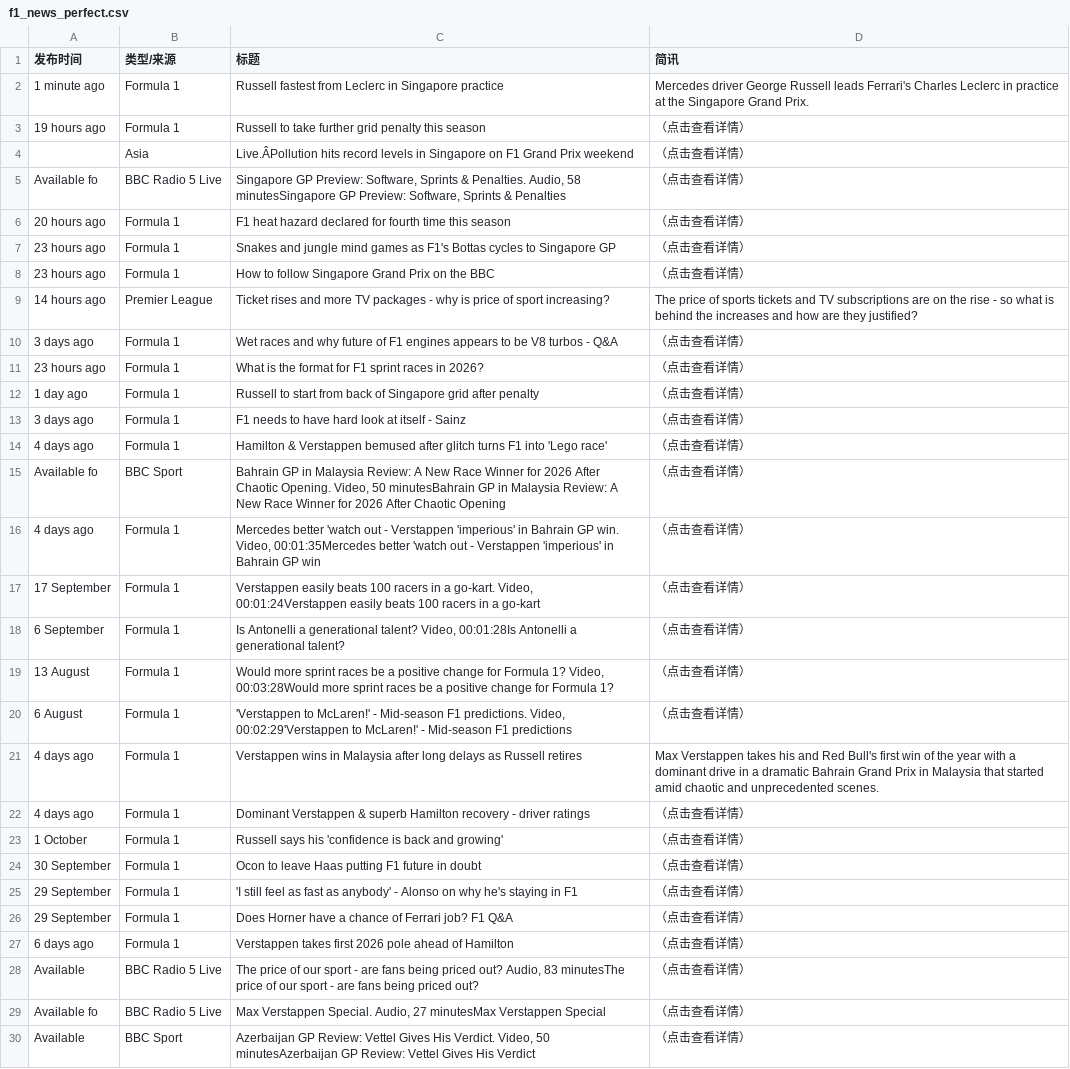
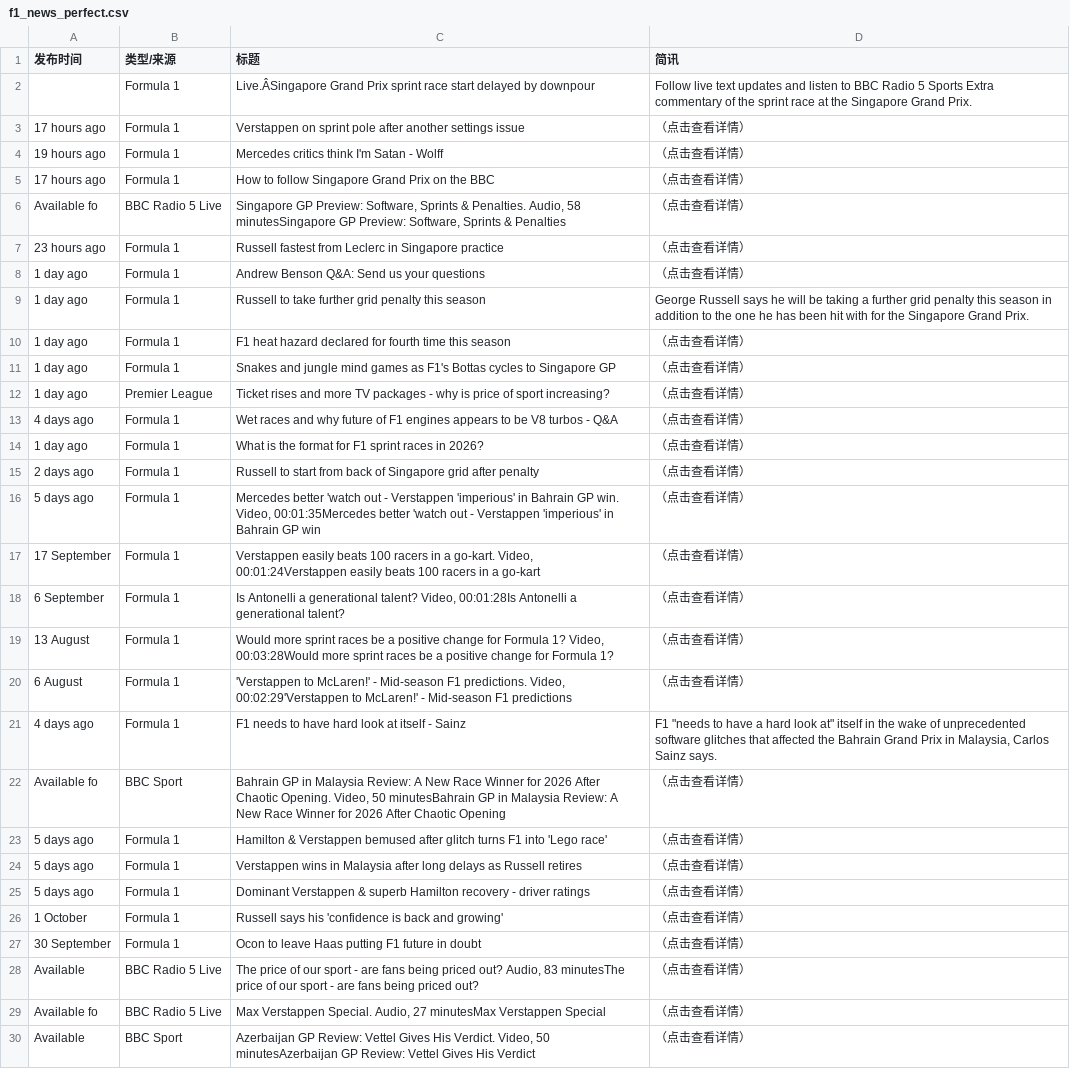
Before and after one commit to 202704948-design/bbc-f1-scraper, a CSV file: f1_news_perfect.csv, drawn as a sheet; only a part is shown; the diff covers the shown part only.

```diff
--- a/f1_news_perfect.csv
+++ b/f1_news_perfect.csv
@@ -1,17 +1,17 @@
 发布时间,类型/来源,标题,简讯
-1 minute ago,Formula 1,Russell fastest from Leclerc in Singapore practice,Mercedes driver George Russell leads Ferrari's Charles Leclerc in practice at the Singapore Grand Prix.
-19 hours ago,Formula 1,Russell to take further grid penalty this season,（点击查看详情）
-,Asia,Live.ÂPollution hits record levels in Singapore on F1 Grand Prix weekend,（点击查看详情）
+,Formula 1,Live.ÂSingapore Grand Prix sprint race start delayed by downpour,Follow live text updates and listen to BBC Radio 5 Sports Extra commentary of the sprint race at the Singapore Grand Prix.
+17 hours ago,Formula 1,Verstappen on sprint pole after another settings issue,（点击查看详情）
+19 hours ago,Formula 1,Mercedes critics think I'm Satan - Wolff,（点击查看详情）
+17 hours ago,Formula 1,How to follow Singapore Grand Prix on the BBC,（点击查看详情）
 Available fo,BBC Radio 5 Live,"Singapore GP Preview: Software, Sprints & Penalties. Audio, 58 minutesSingapore GP Preview: Software, Sprints & Penalties",（点击查看详情）
-20 hours ago,Formula 1,F1 heat hazard declared for fourth time this season,（点击查看详情）
-23 hours ago,Formula 1,Snakes and jungle mind games as F1's Bottas cycles to Singapore GP,（点击查看详情）
-23 hours ago,Formula 1,How to follow Singapore Grand Prix on the BBC,（点击查看详情）
-14 hours ago,Premier League,Ticket rises and more TV packages - why is price of sport increasing?,The price of sports tickets and TV subscriptions are on the rise - so what is behind the increases and how are they justified?
-3 days ago,Formula 1,Wet races and why future of F1 engines appears to be V8 turbos - Q&A,（点击查看详情）
-23 hours ago,Formula 1,What is the format for F1 sprint races in 2026?,（点击查看详情）
-1 day ago,Formula 1,Russell to start from back of Singapore grid after penalty,（点击查看详情）
-3 days ago,Formula 1,F1 needs to have hard look at itself - Sainz,（点击查看详情）
-4 days ago,Formula 1,Hamilton & Verstappen bemused after glitch turns F1 into 'Lego race',（点击查看详情）
-Available fo,BBC Sport,"Bahrain GP in Malaysia Review: A New Race Winner for 2026 After Chaotic Opening. Video, 50 minutesBahrain GP in Malaysia Review: A New Race Winner for 2026 After Chaotic Opening",（点击查看详情）
-4 days ago,Formula 1,"Mercedes better 'watch out - Verstappen 'imperious'  in Bahrain GP win. Video, 00:01:35Mercedes better 'watch out - Verstappen 'imperious'  in Bahrain GP win",（点击查看详情）
+23 hours ago,Formula 1,Russell fastest from Leclerc in Singapore practice,（点击查看详情）
+1 day ago,Formula 1,Andrew Benson Q&A: Send us your questions,（点击查看详情）
+1 day ago,Formula 1,Russell to take further grid penalty this season,George Russell says he will be taking a further grid penalty this season in addition to the one he has been hit with for the Singapore Grand Prix.
+1 day ago,Formula 1,F1 heat hazard declared for fourth time this season,（点击查看详情）
+1 day ago,Formula 1,Snakes and jungle mind games as F1's Bottas cycles to Singapore GP,（点击查看详情）
+1 day ago,Premier League,Ticket rises and more TV packages - why is price of sport increasing?,（点击查看详情）
+4 days ago,Formula 1,Wet races and why future of F1 engines appears to be V8 turbos - Q&A,（点击查看详情）
+1 day ago,Formula 1,What is the format for F1 sprint races in 2026?,（点击查看详情）
+2 days ago,Formula 1,Russell to start from back of Singapore grid after penalty,（点击查看详情）
+5 days ago,Formula 1,"Mercedes better 'watch out - Verstappen 'imperious'  in Bahrain GP win. Video, 00:01:35Mercedes better 'watch out - Verstappen 'imperious'  in Bahrain GP win",（点击查看详情）
 17 September,Formula 1,"Verstappen easily beats 100 racers in a go-kart. Video, 00:01:24Verstappen easily beats 100 racers in a go-kart",（点击查看详情）
@@ -20,9 +20,9 @@ Available fo,BBC Sport,"Bahrain GP in Malaysia Review: A New Race Winner for 202
 6 August,Formula 1,"'Verstappen to McLaren!' - Mid-season F1 predictions. Video, 00:02:29'Verstappen to McLaren!' - Mid-season F1 predictions",（点击查看详情）
-4 days ago,Formula 1,Verstappen wins in Malaysia after long delays as Russell retires,Max Verstappen takes his and Red Bull's first win of the year with a dominant drive in a dramatic Bahrain Grand Prix in Malaysia that started amid chaotic and unprecedented scenes.
-4 days ago,Formula 1,Dominant Verstappen & superb Hamilton recovery - driver ratings,（点击查看详情）
+4 days ago,Formula 1,F1 needs to have hard look at itself - Sainz,"F1 ""needs to have a hard look at"" itself in the wake of unprecedented software glitches that affected the Bahrain Grand Prix in Malaysia, Carlos Sainz says."
+Available fo,BBC Sport,"Bahrain GP in Malaysia Review: A New Race Winner for 2026 After Chaotic Opening. Video, 50 minutesBahrain GP in Malaysia Review: A New Race Winner for 2026 After Chaotic Opening",（点击查看详情）
+5 days ago,Formula 1,Hamilton & Verstappen bemused after glitch turns F1 into 'Lego race',（点击查看详情）
+5 days ago,Formula 1,Verstappen wins in Malaysia after long delays as Russell retires,（点击查看详情）
+5 days ago,Formula 1,Dominant Verstappen & superb Hamilton recovery - driver ratings,（点击查看详情）
 1 October,Formula 1,Russell says his 'confidence is back and growing',（点击查看详情）
 30 September,Formula 1,Ocon to leave Haas putting F1 future in doubt,（点击查看详情）
-29 September,Formula 1,'I still feel as fast as anybody' - Alonso on why he's staying in F1,（点击查看详情）
-29 September,Formula 1,Does Horner have a chance of Ferrari job? F1 Q&A,（点击查看详情）
-6 days ago,Formula 1,Verstappen takes first 2026 pole ahead of Hamilton,（点击查看详情）
 Available ,BBC Radio 5 Live,"The price of our sport - are fans being priced out? Audio, 83 minutesThe price of our sport - are fans being priced out?",（点击查看详情）
```
Also changed, not shown: 2 added rows, 5 removed rows and 9 edited cells elsewhere in this file.
